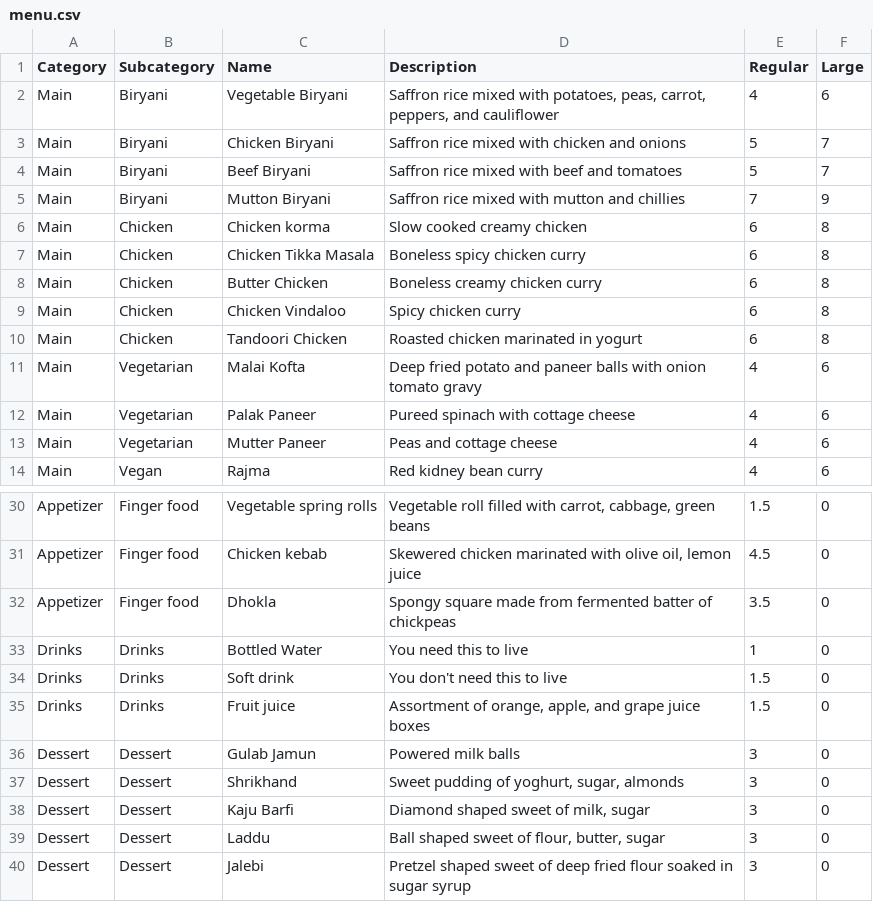
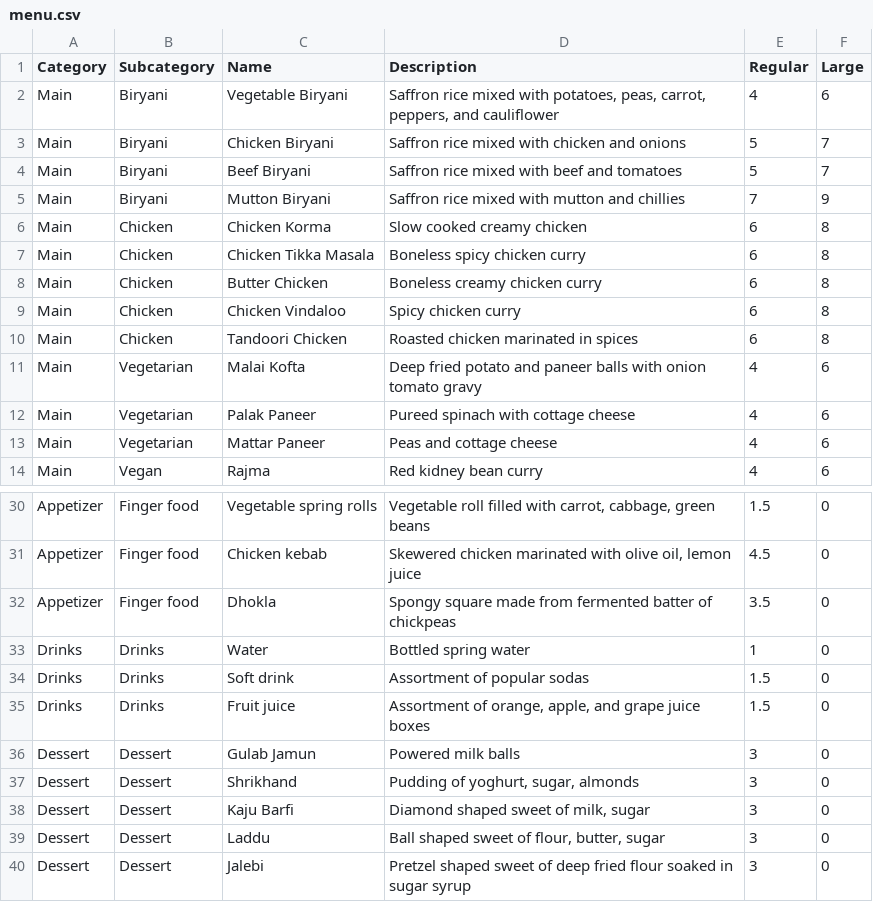
Before and after one commit to DevangPatel18/Indian-Restaurant, a CSV file: public/menu.csv, drawn as a sheet; only a part is shown, gaps mark what is left out.

Commit message:
Revise menu items

```diff
--- a/public/menu.csv
+++ b/public/menu.csv
@@ -5,3 +5,3 @@ Main,Biryani,Beef Biryani,Saffron rice mixed with beef and tomatoes,5,7
 Main,Biryani,Mutton Biryani,Saffron rice mixed with mutton and chillies,7,9
-Main,Chicken,Chicken korma,Slow cooked creamy chicken,6,8
+Main,Chicken,Chicken Korma,Slow cooked creamy chicken,6,8
 Main,Chicken,Chicken Tikka Masala,Boneless spicy chicken curry,6,8
@@ -9,6 +9,6 @@ Main,Chicken,Butter Chicken,Boneless creamy chicken curry,6,8
 Main,Chicken,Chicken Vindaloo,Spicy chicken curry,6,8
-Main,Chicken,Tandoori Chicken,Roasted chicken marinated in yogurt,6,8
+Main,Chicken,Tandoori Chicken,Roasted chicken marinated in spices,6,8
 Main,Vegetarian,Malai Kofta,Deep fried potato and paneer balls with onion tomato gravy,4,6
 Main,Vegetarian,Palak Paneer,Pureed spinach with cottage cheese,4,6
-Main,Vegetarian,Mutter Paneer,Peas and cottage cheese,4,6
+Main,Vegetarian,Mattar Paneer,Peas and cottage cheese,4,6
 Main,Vegan,Rajma,Red kidney bean curry,4,6
@@ -32,7 +32,7 @@ Appetizer,Finger food,Chicken kebab,"Skewered chicken marinated with olive oil,
 Appetizer,Finger food,Dhokla,Spongy square made from fermented batter of chickpeas,3.5,0
-Drinks,Drinks,Bottled Water,You need this to live,1,0
-Drinks,Drinks,Soft drink,You don't need this to live,1.5,0
+Drinks,Drinks,Water,Bottled spring water,1,0
+Drinks,Drinks,Soft drink,Assortment of popular sodas,1.5,0
 Drinks,Drinks,Fruit juice,"Assortment of orange, apple, and grape juice boxes ",1.5,0
 Dessert,Dessert,Gulab Jamun,Powered milk balls,3,0
-Dessert,Dessert,Shrikhand ,"Sweet pudding of yoghurt, sugar, almonds",3,0
+Dessert,Dessert,Shrikhand ,"Pudding of yoghurt, sugar, almonds",3,0
 Dessert,Dessert,Kaju Barfi,"Diamond shaped sweet of milk, sugar",3,0
```
